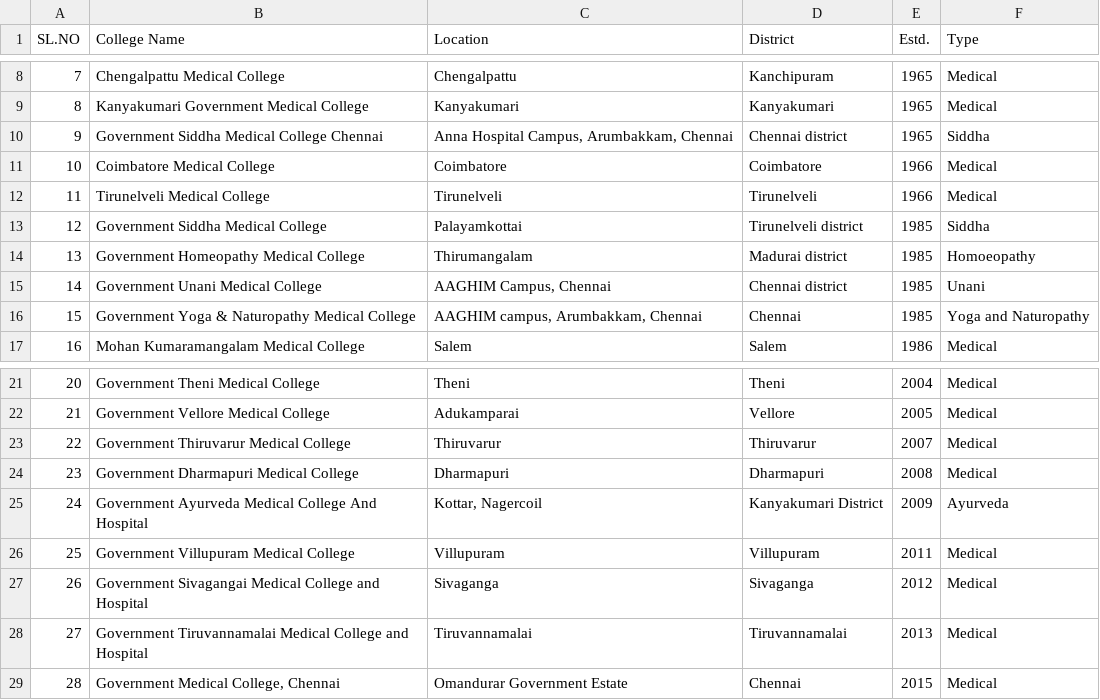
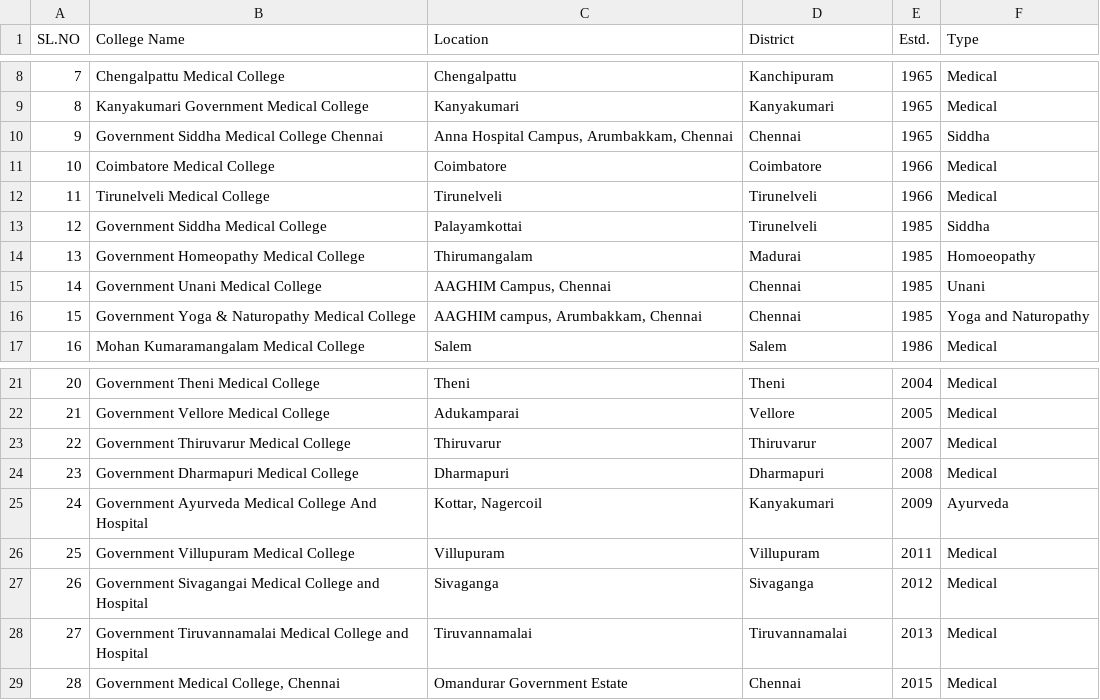
Before and after one commit to feverpower/medical-community-analysis, a CSV file: list-medical-colleges-tn.csv, drawn as a sheet; only a part is shown, gaps mark what is left out.

Commit message:
Update list-medical-colleges-tn.csv

```diff
--- a/list-medical-colleges-tn.csv
+++ b/list-medical-colleges-tn.csv
@@ -9,8 +9,8 @@ SL.NO,College Name,Location,District,Estd.,Type
 8,Kanyakumari Government Medical College,Kanyakumari,Kanyakumari,1965,Medical
-9,Government Siddha Medical College Chennai,"Anna Hospital Campus, Arumbakkam, Chennai",Chennai district,1965,Siddha
+9,Government Siddha Medical College Chennai,"Anna Hospital Campus, Arumbakkam, Chennai",Chennai,1965,Siddha
 10,Coimbatore Medical College,Coimbatore,Coimbatore,1966,Medical
 11,Tirunelveli Medical College,Tirunelveli,Tirunelveli,1966,Medical
-12,Government Siddha Medical College,Palayamkottai,Tirunelveli district,1985,Siddha
-13,Government Homeopathy Medical College,Thirumangalam,Madurai district,1985,Homoeopathy
-14,Government Unani Medical College,"AAGHIM Campus, Chennai",Chennai district,1985,Unani
+12,Government Siddha Medical College,Palayamkottai,Tirunelveli,1985,Siddha
+13,Government Homeopathy Medical College,Thirumangalam,Madurai,1985,Homoeopathy
+14,Government Unani Medical College,"AAGHIM Campus, Chennai",Chennai,1985,Unani
 15,Government Yoga & Naturopathy Medical College,"AAGHIM campus, Arumbakkam, Chennai",Chennai,1985,Yoga and Naturopathy
@@ -24,3 +24,3 @@ SL.NO,College Name,Location,District,Estd.,Type
 23,Government Dharmapuri Medical College,Dharmapuri,Dharmapuri,2008,Medical
-24,Government Ayurveda Medical College And Hospital,"Kottar, Nagercoil",Kanyakumari District,2009,Ayurveda
+24,Government Ayurveda Medical College And Hospital,"Kottar, Nagercoil",Kanyakumari,2009,Ayurveda
 25,Government Villupuram Medical College,Villupuram,Villupuram,2011,Medical
```
